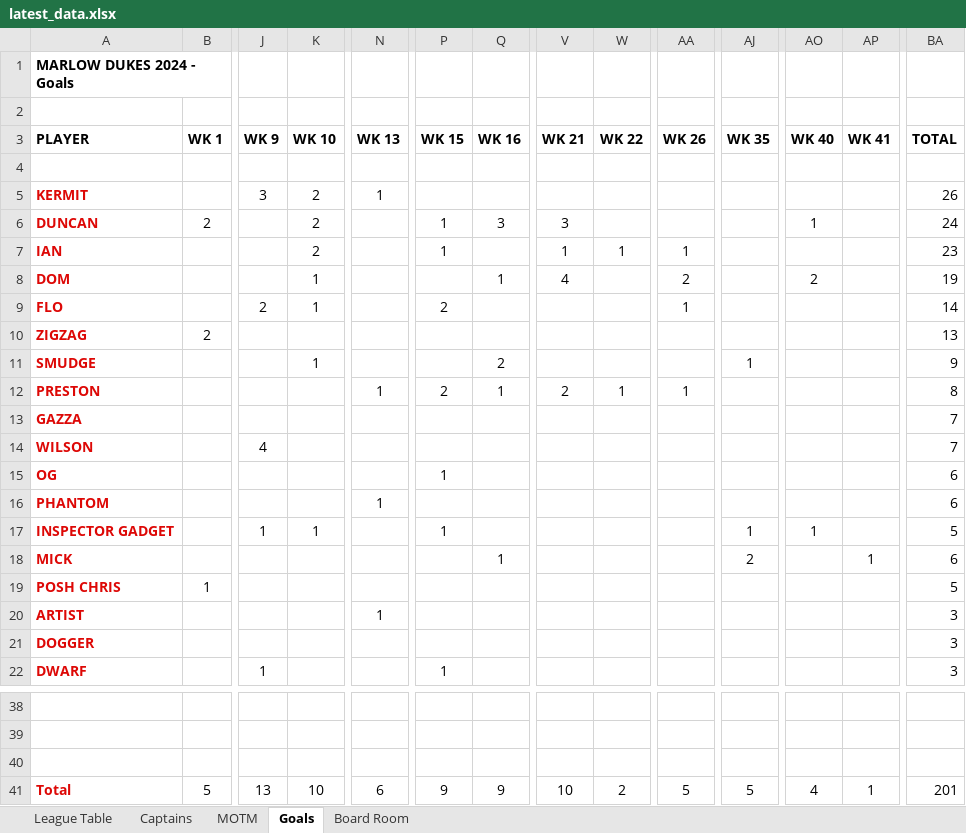
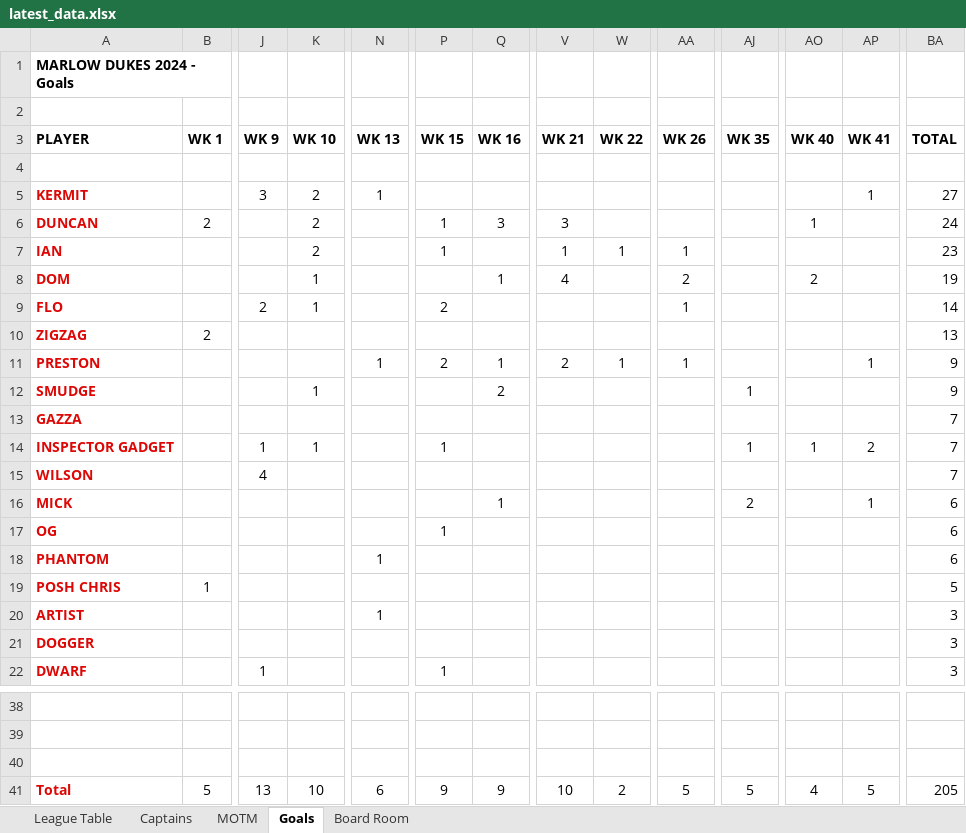
Before and after one commit to stateside2/marlow-dukes, an Excel workbook: data/latest_data.xlsx, sheet Goals, drawn as a sheet; only a part is shown, gaps mark what is left out; values as stored, in another font and other column widths than the file's, no borders; removed rows and columns are numbered as before the commit, all else as after; rows hold the shown columns only; the diff names each change by its address in the sheet, - before the commit and + after, or states it on an @@ line.

```diff
--- a/data/latest_data.xlsx (sheet Goals)
+++ b/data/latest_data.xlsx (sheet Goals)
-AP5 (WK 41): (empty)
+AP5 (WK 41): 1
-BA5 (TOTAL): 26
+BA5 (TOTAL): 27
+row 11: PRESTON |  |  |  | 1 | 2 | 1 | 2 | 1 | 1 |  |  | 1 | 9
-row 12: PRESTON |  |  |  | 1 | 2 | 1 | 2 | 1 | 1 |  |  |  | 8
+row 14: INSPECTOR GADGET |  | 1 | 1 |  | 1 |  |  |  |  | 1 | 1 | 2 | 7
@@ row 18 moved to row 16: MICK @@
-row 17: INSPECTOR GADGET |  | 1 | 1 |  | 1 |  |  |  |  | 1 | 1 |  | 5
-AP41 (WK 41): 1
+AP41 (WK 41): 5
-BA41 (TOTAL): 201
+BA41 (TOTAL): 205
```
Also changed, not shown: sheet League Table, sheet Board Room, sheet Captains, sheet MOTM, formulas that keep their value, hidden cells, 2 other files.
